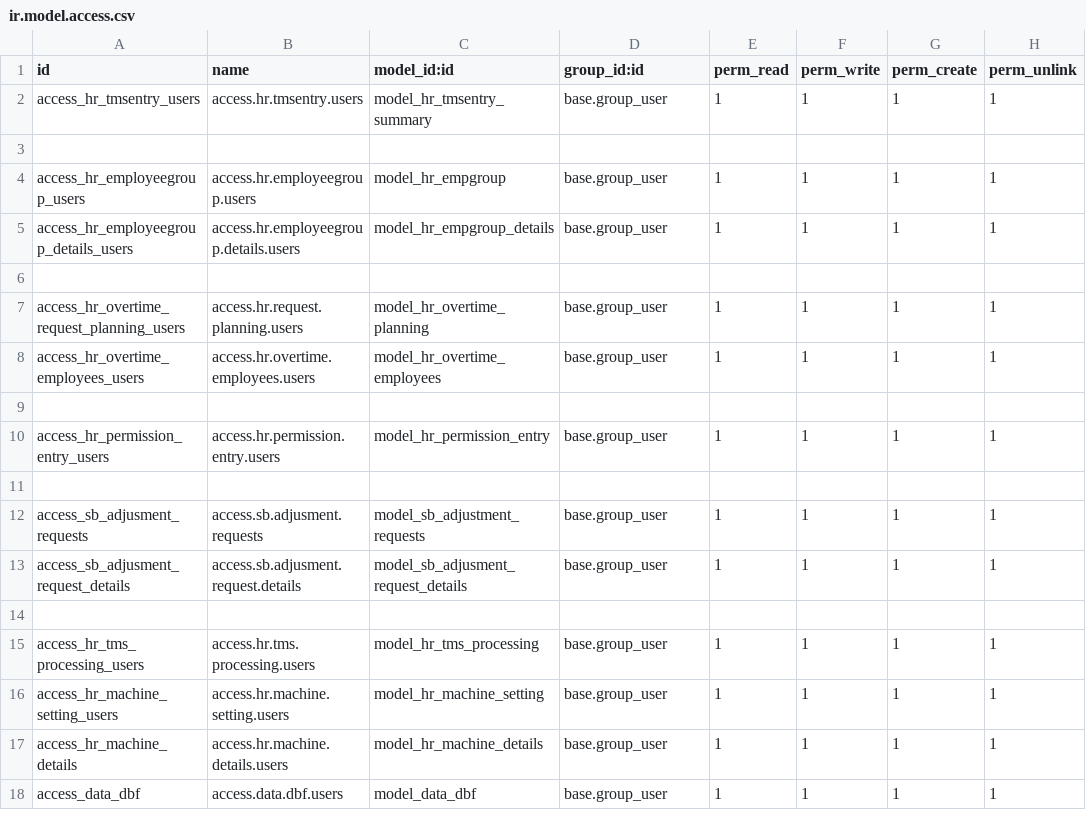
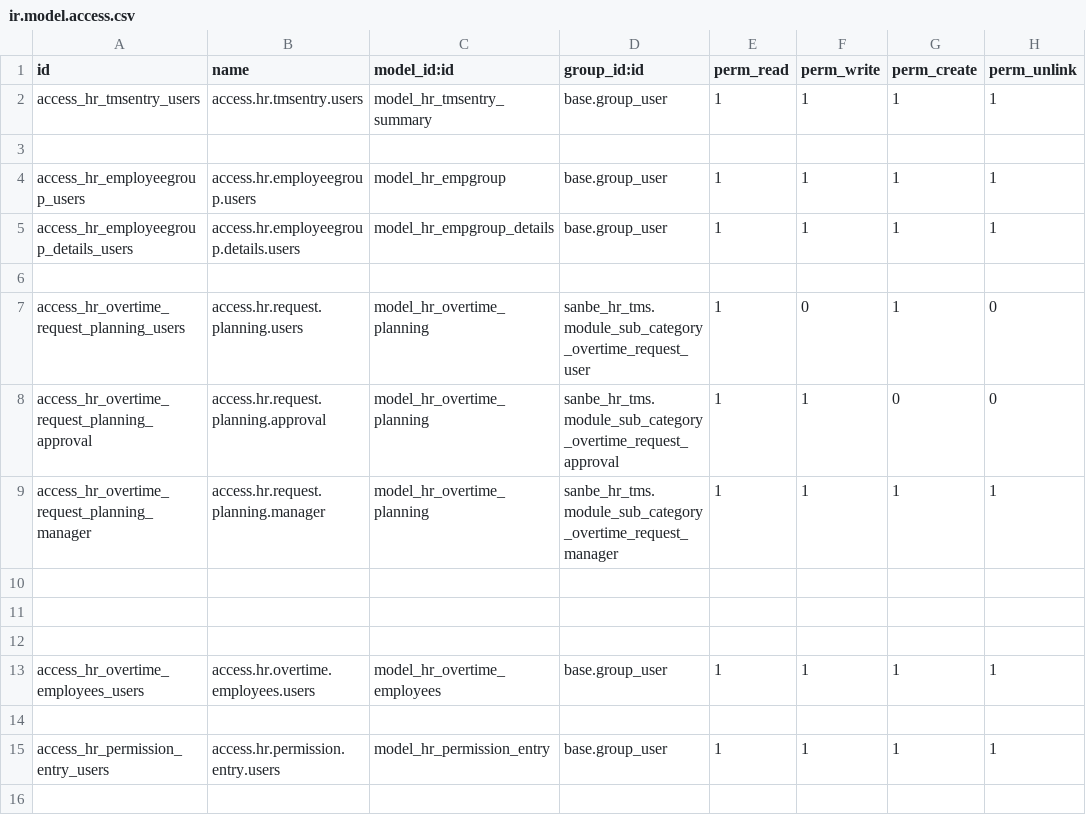
Before and after one commit to rohimoz28/SANBE-HRMS, a CSV file: sanbe_hr_tms/security/ir.model.access.csv, drawn as a sheet; only a part is shown; the shorter side is filled out with more unchanged rows.

Commit message:
[IMP] TMS : Penyesuaian Domain & Hak Akses Menu Overtime Request

```diff
--- a/sanbe_hr_tms/security/ir.model.access.csv
+++ b/sanbe_hr_tms/security/ir.model.access.csv
@@ -6,3 +6,8 @@ access_hr_employeegroup_details_users,access.hr.employeegroup.details.users,mode
 
-access_hr_overtime_request_planning_users,access.hr.request.planning.users,model_hr_overtime_planning,base.group_user,1,1,1,1
+access_hr_overtime_request_planning_users,access.hr.request.planning.users,model_hr_overtime_planning,sanbe_hr_tms.module_sub_category_overtime_request_user,1,0,1,0
+access_hr_overtime_request_planning_approval,access.hr.request.planning.approval,model_hr_overtime_planning,sanbe_hr_tms.module_sub_category_overtime_request_approval,1,1,0,0
+access_hr_overtime_request_planning_manager,access.hr.request.planning.manager,model_hr_overtime_planning,sanbe_hr_tms.module_sub_category_overtime_request_manager,1,1,1,1
+
+
+
 access_hr_overtime_employees_users,access.hr.overtime.employees.users,model_hr_overtime_employees,base.group_user,1,1,1,1
```
Also changed, not shown: 5 other files.
